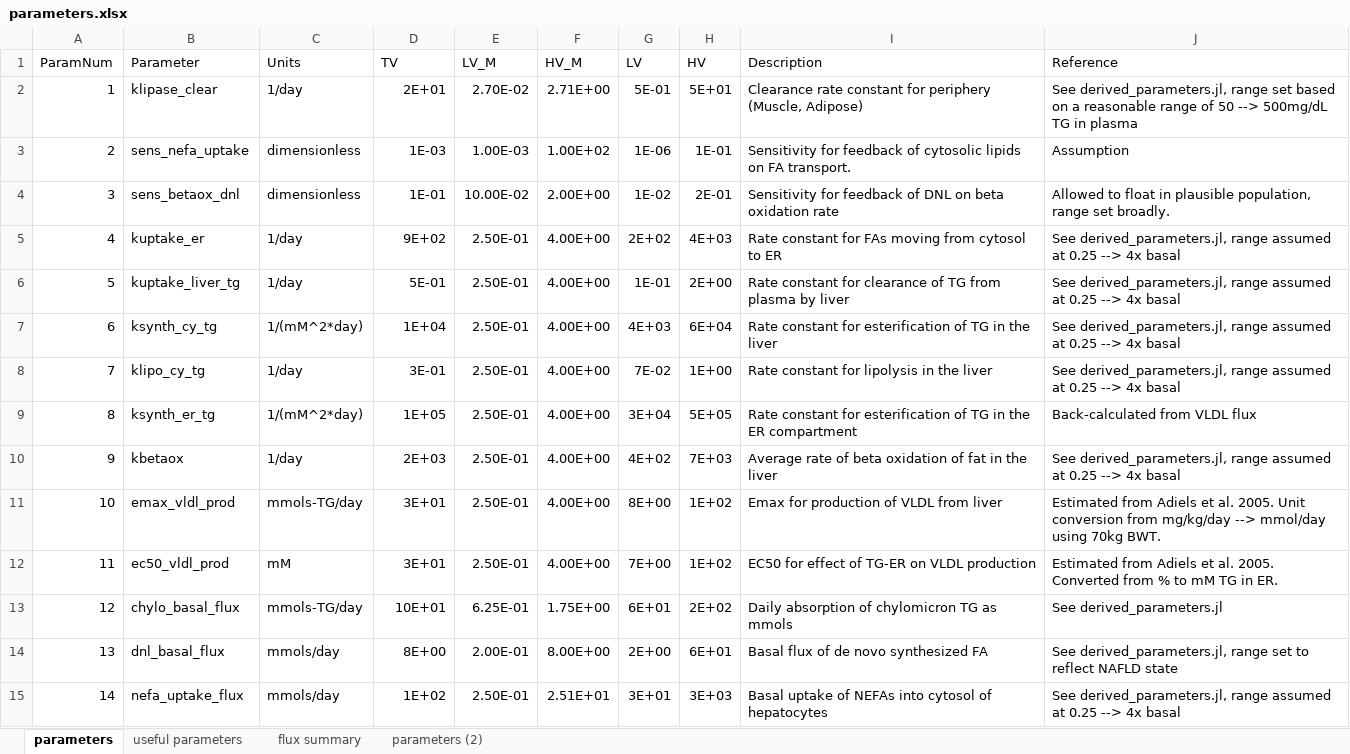
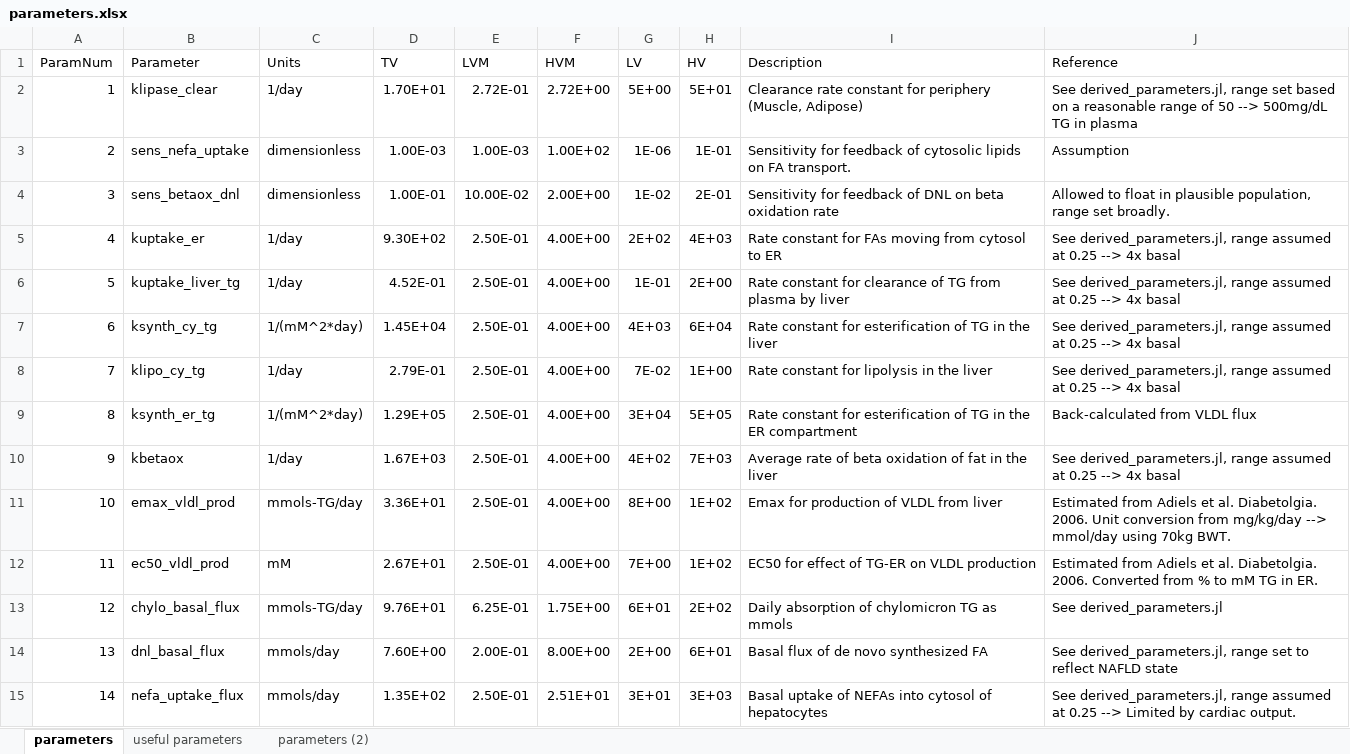
Before and after one commit to openPfizer/Liver-Model-Manuscript, an Excel workbook: parameters.xlsx, sheet parameters, drawn as a sheet; only a part is shown; values as stored, in another font and other column widths than the file's, no cell formats; the diff covers the shown part only; the diff names each change by its address in the sheet, - before the commit and + after, or states it on an @@ line.

Commit message:
Updating derived_parameters.jl to write ranges better

```diff
--- a/parameters.xlsx (sheet parameters)
+++ b/parameters.xlsx (sheet parameters)
-sheet tab: flux summary
-E1: LV_M
+E1: LVM
-F1: HV_M
+F1: HVM
-D2 (TV): 2E+01
+D2 (TV): 1.70E+01
-E2 (LVM): 2.70E-02
+E2 (LVM): 2.72E-01
-F2 (HVM): 2.71E+00
+F2 (HVM): 2.72E+00
-G2 (LV): 5E-01
+G2 (LV): 5E+00
-D3 (TV): 1E-03
+D3 (TV): 1.00E-03
-D4 (TV): 1E-01
+D4 (TV): 1.00E-01
-D5 (TV): 9E+02
+D5 (TV): 9.30E+02
-D6 (TV): 5E-01
+D6 (TV): 4.52E-01
-D7 (TV): 1E+04
+D7 (TV): 1.45E+04
-D8 (TV): 3E-01
+D8 (TV): 2.79E-01
-D9 (TV): 1E+05
+D9 (TV): 1.29E+05
-D10 (TV): 2E+03
+D10 (TV): 1.67E+03
-D11 (TV): 3E+01
+D11 (TV): 3.36E+01
-J11 (Reference): …et al. 2005. Unit conversion…
+J11 (Reference): …et al. Diabetolgia. 2006. Unit conversion…
-D12 (TV): 3E+01
+D12 (TV): 2.67E+01
-J12 (Reference): …et al. 2005. Converted from…
+J12 (Reference): …et al. Diabetolgia. 2006. Converted from…
-D13 (TV): 10E+01
+D13 (TV): 9.76E+01
-D14 (TV): 8E+00
+D14 (TV): 7.60E+00
-D15 (TV): 1E+02
+D15 (TV): 1.35E+02
-J15 (Reference): …0.25 --> 4x basal
+J15 (Reference): …0.25 --> Limited by cardiac output.
```
Also changed, not shown: 14 edited cells elsewhere in this sheet, sheet parameters (2), cell formats, 2 other files.
